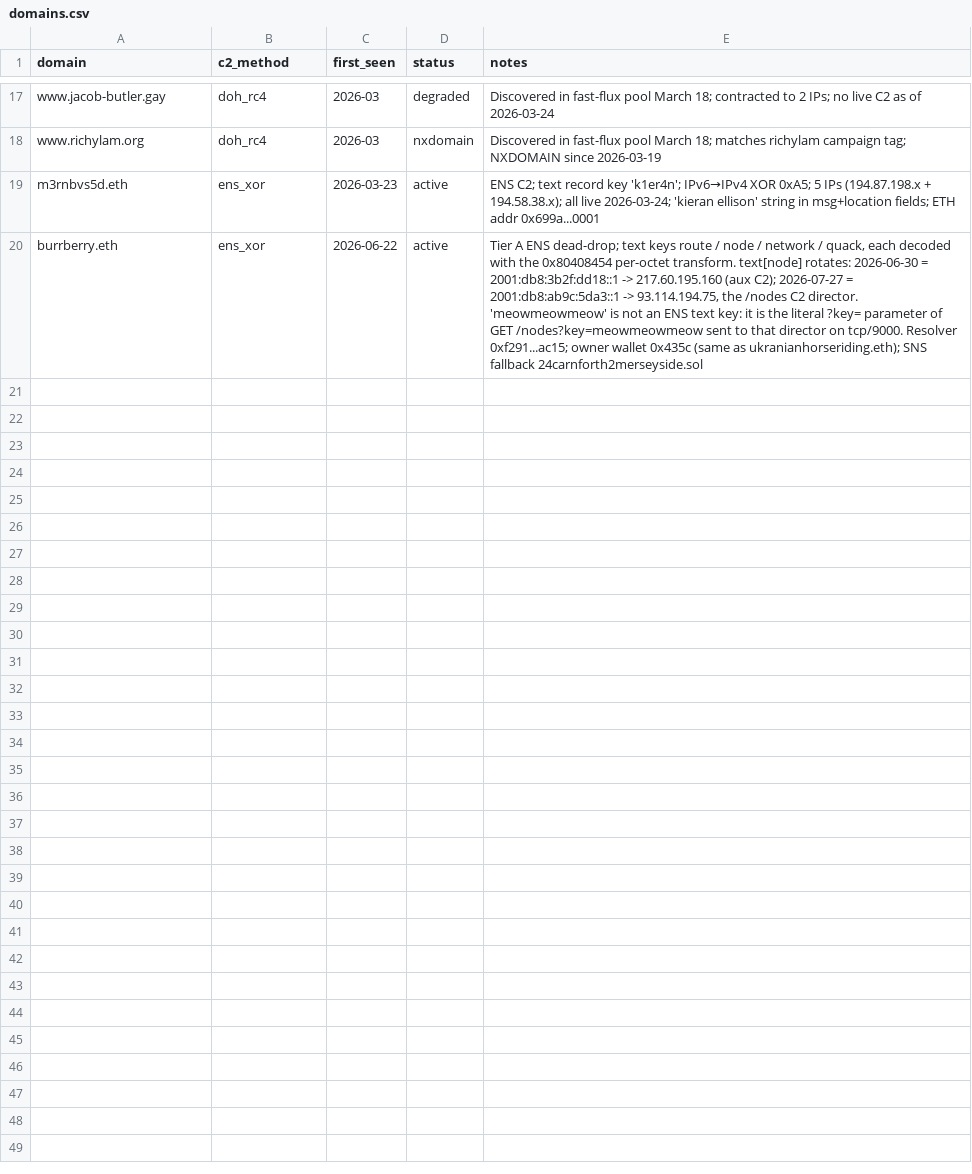
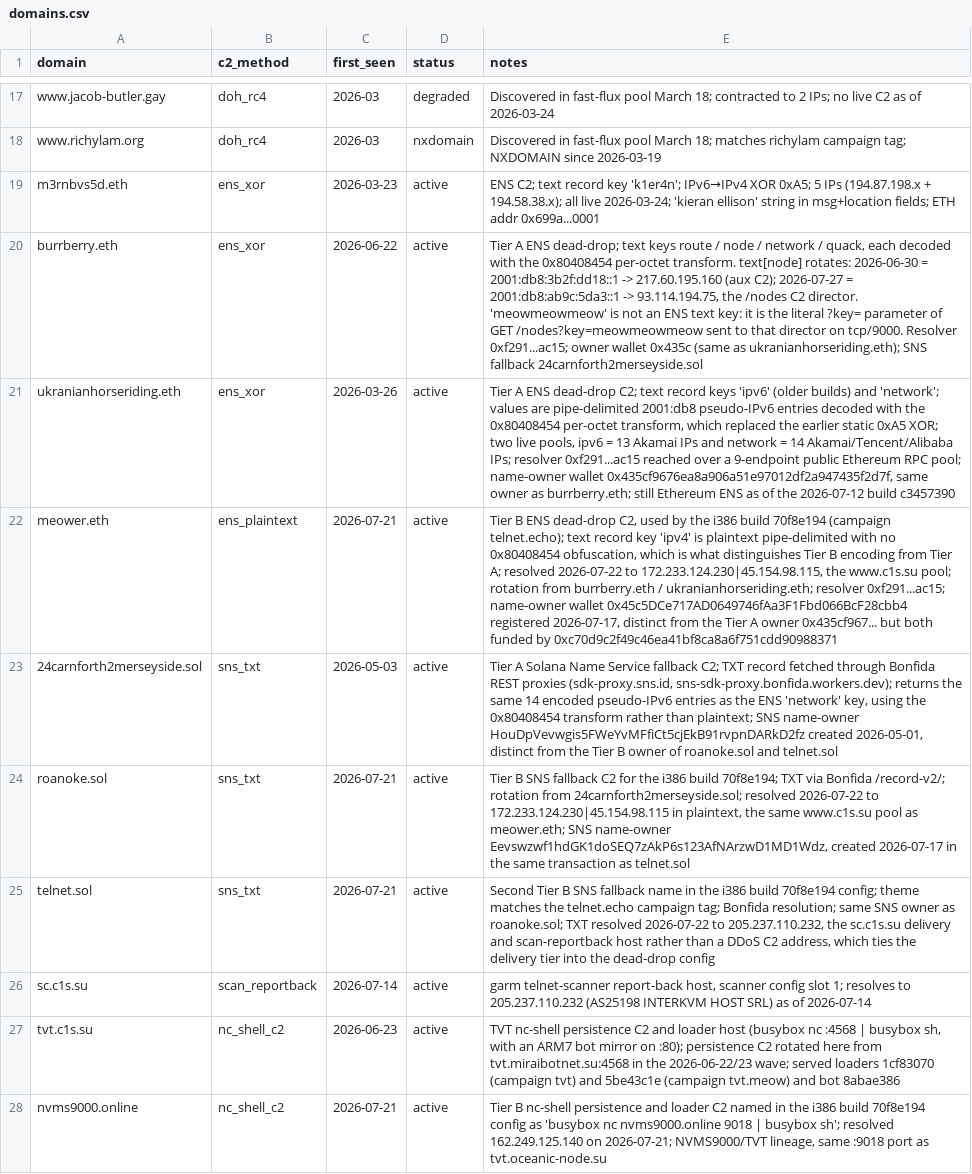
Before and after one commit to deepfield/public-research, a CSV file: jackskid/iocs/domains.csv, drawn as a sheet; only a part is shown, gaps mark what is left out; the diff names each change by its address in the sheet, - before the commit and + after, or states it on an @@ line.

Commit message:
Add July Jackskid infrastructure to IoC files
The 2026-07-24 report names ENS and SNS dead-drops, delivery hosts and
config keys that had no corresponding rows in the published IoC files,
so following the report's IoC links did not resolve them. Every
indicator named in the report now has a row.

jackskid/iocs/domains.csv: ukranianhorseriding.eth, meower.eth,
24carnforth2merseyside.sol, roanoke.sol, telnet.sol, sc.c1s.su,
tvt.c1s.su, nvms9000.online.

jackskid/iocs/ips.csv: the shared delivery node 162.249.125.141 on
:2377, :80, :16872 and :20198, the Tier B delivery host
205.237.110.232, and the cross-family hub 217.60.195.160.

jackskid/iocs/keys.csv: the Tier A 08453CD1 and Tier B 8BADF00D RC4
config keys.

peer4you-mirai/iocs/domains.csv: the inhumanencounters.org apex,
alongside its already-tracked subdomains.

```diff
--- a/jackskid/iocs/domains.csv
+++ b/jackskid/iocs/domains.csv
+row 21: ukranianhorseriding.eth | ens_xor | 2026-03-26 | active | Tier A ENS dead-drop C2; text record keys 'ipv6' (older builds) and 'network'; values are pipe-delimited 2001:db8 pseudo-IPv6 entries decoded with the 0x80408454 per-octet transform, which replaced the earlier static 0xA5 XOR; two live pools, ipv6 = 13 Akamai IPs and network = 14 Akamai/Tencent/Alibaba IPs; resolver 0xf291...ac15 reached over a 9-endpoint public Ethereum RPC pool; name-owner wallet 0x435cf9676ea8a906a51e97012df2a947435f2d7f, same owner as burrberry.eth; still Ethereum ENS as of the 2026-07-12 build c3457390
+row 22: meower.eth | ens_plaintext | 2026-07-21 | active | Tier B ENS dead-drop C2, used by the i386 build 70f8e194 (campaign telnet.echo); text record key 'ipv4' is plaintext pipe-delimited with no 0x80408454 obfuscation, which is what distinguishes Tier B encoding from Tier A; resolved 2026-07-22 to 172.233.124.230|45.154.98.115, the www.c1s.su pool; rotation from burrberry.eth / ukranianhorseriding.eth; resolver 0xf291...ac15; name-owner wallet 0x45c5DCe717AD0649746fAa3F1Fbd066BcF28cbb4 registered 2026-07-17, distinct from the Tier A owner 0x435cf967... but both funded by 0xc70d9c2f49c46ea41bf8ca8a6f751cdd90988371
+row 23: 24carnforth2merseyside.sol | sns_txt | 2026-05-03 | active | Tier A Solana Name Service fallback C2; TXT record fetched through Bonfida REST proxies (sdk-proxy.sns.id, sns-sdk-proxy.bonfida.workers.dev); returns the same 14 encoded pseudo-IPv6 entries as the ENS 'network' key, using the 0x80408454 transform rather than plaintext; SNS name-owner HouDpVevwgis5FWeYvMFfiCt5cjEkB91rvpnDARkD2fz created 2026-05-01, distinct from the Tier B owner of roanoke.sol and telnet.sol
+row 24: roanoke.sol | sns_txt | 2026-07-21 | active | Tier B SNS fallback C2 for the i386 build 70f8e194; TXT via Bonfida /record-v2/; rotation from 24carnforth2merseyside.sol; resolved 2026-07-22 to 172.233.124.230|45.154.98.115 in plaintext, the same www.c1s.su pool as meower.eth; SNS name-owner Eevswzwf1hdGK1doSEQ7zAkP6s123AfNArzwD1MD1Wdz, created 2026-07-17 in the same transaction as telnet.sol
+row 25: telnet.sol | sns_txt | 2026-07-21 | active | Second Tier B SNS fallback name in the i386 build 70f8e194 config; theme matches the telnet.echo campaign tag; Bonfida resolution; same SNS owner as roanoke.sol; TXT resolved 2026-07-22 to 205.237.110.232, the sc.c1s.su delivery and scan-reportback host rather than a DDoS C2 address, which ties the delivery tier into the dead-drop config
+row 26: sc.c1s.su | scan_reportback | 2026-07-14 | active | garm telnet-scanner report-back host, scanner config slot 1; resolves to 205.237.110.232 (AS25198 INTERKVM HOST SRL) as of 2026-07-14
+row 27: tvt.c1s.su | nc_shell_c2 | 2026-06-23 | active | TVT nc-shell persistence C2 and loader host (busybox nc :4568 | busybox sh, with an ARM7 bot mirror on :80); persistence C2 rotated here from tvt.miraibotnet.su:4568 in the 2026-06-22/23 wave; served loaders 1cf83070 (campaign tvt) and 5be43c1e (campaign tvt.meow) and bot 8abae386
+row 28: nvms9000.online | nc_shell_c2 | 2026-07-21 | active | Tier B nc-shell persistence and loader C2 named in the i386 build 70f8e194 config as 'busybox nc nvms9000.online 9018 | busybox sh'; resolved 162.249.125.140 on 2026-07-21; NVMS9000/TVT lineage, same :9018 port as tvt.oceanic-node.su
```
Also changed, not shown: jackskid/iocs/ips.csv, jackskid/iocs/keys.csv, 1 other file.
